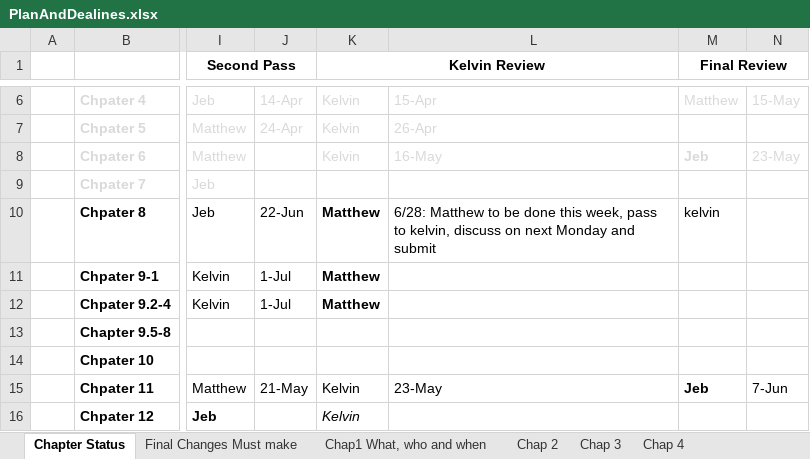
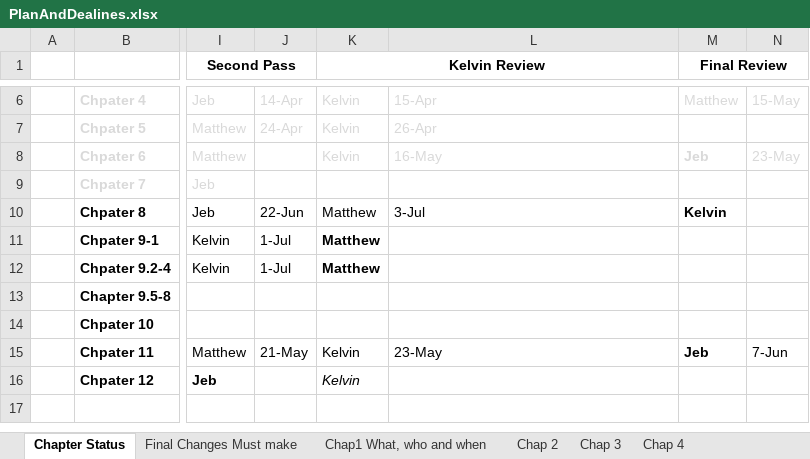
Before and after one commit to HTML5GameEngineGroup/GTCS-GameEngine2, an Excel workbook: Word/PlanAndDealines.xlsx, sheet Chapter Status, drawn as a sheet; only a part is shown, gaps mark what is left out; the shorter side is filled out with more unchanged rows; values as stored, in another font and other column widths than the file's, no borders; the diff names each change by its address in the sheet, - before the commit and + after, or states it on an @@ line.

Commit message:
Chapter 10 udpate

```diff
--- a/Word/PlanAndDealines.xlsx (sheet Chapter Status)
+++ b/Word/PlanAndDealines.xlsx (sheet Chapter Status)
-K10 bold: on
+K10 bold: off
-L10: 6/28: Matthew to be done this week, pass to kelvin, discuss on next Monday and submit
+L10: 3-Jul
-M10 (Final Review): kelvin
+M10 (Final Review): Kelvin
-M10 bold: off
+M10 bold: on
```
Also changed, not shown: sheet Final Changes Must make, 8 other files.
